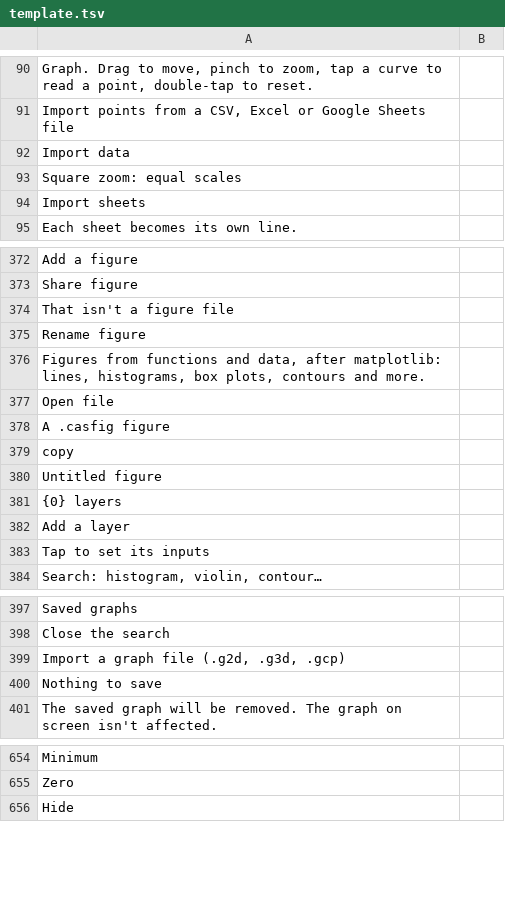
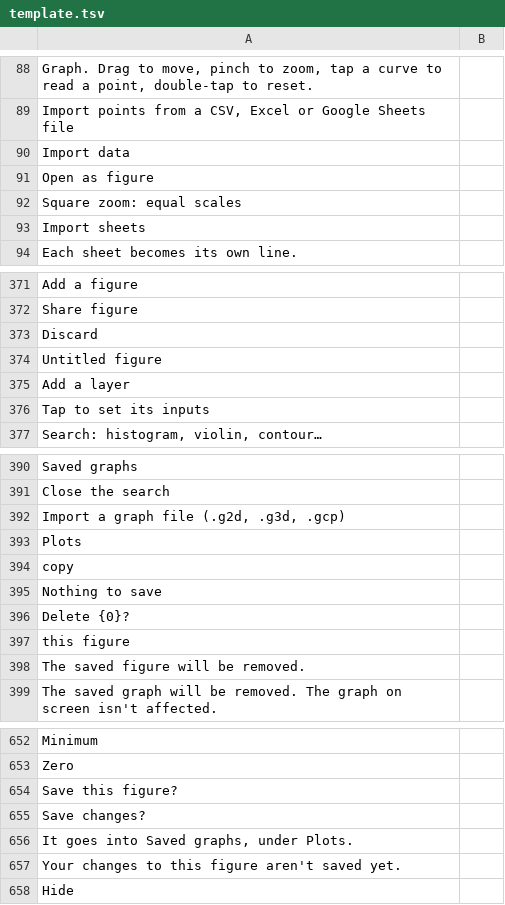
Before and after one commit to fran2402/cascalc, a TSV file: CasCalc/i18n/template.tsv, drawn as a sheet; only a part is shown, gaps mark what is left out; removed rows and columns are numbered as before the commit, all else as after; the diff names each change by its address in the sheet, - before the commit and + after, or states it on an @@ line.

```diff
--- a/CasCalc/i18n/template.tsv
+++ b/CasCalc/i18n/template.tsv
@@ row 9 moved to row 91: Open as figure @@
-A373: That isn't a figure file
+A373: Discard
-row 375: Rename figure
-row 376: Figures from functions and data, after matplotlib: lines, histograms, box plots, contours and more.
-row 377: Open file
-row 378: A .casfig figure
-row 381: {0} layers
@@ row 8 moved to row 393: Plots @@
@@ row 379 moved to row 394: copy @@
+row 396: Delete {0}?
+row 397: this figure
+row 398: The saved figure will be removed.
+row 654: Save this figure?
+row 655: Save changes?
+row 656: It goes into Saved graphs, under Plots.
+row 657: Your changes to this figure aren't saved yet.
```
Also changed, not shown: 5 other files.
